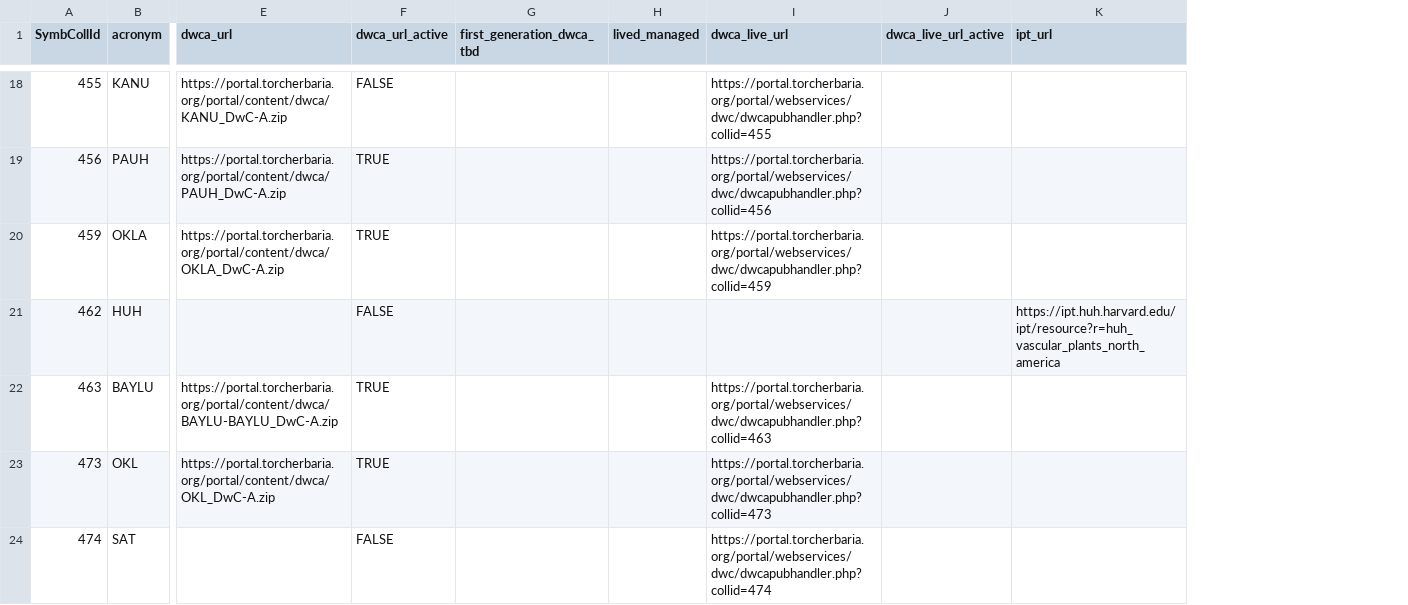
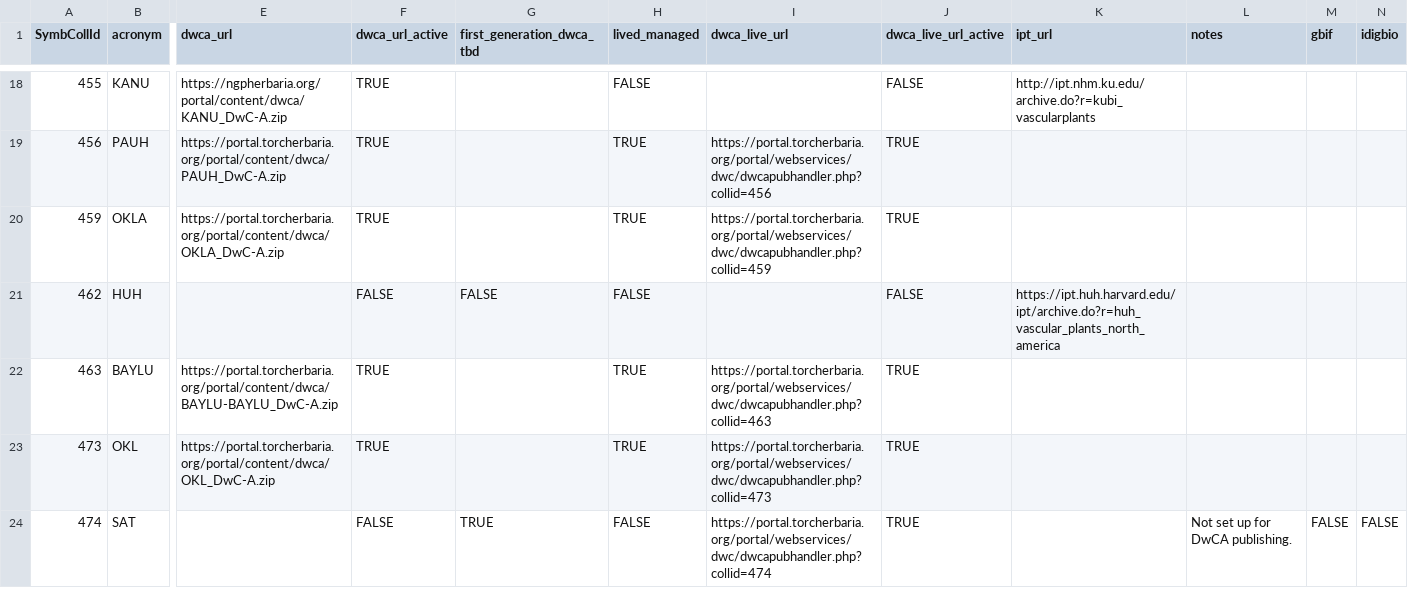
Before and after one commit to TORCH-TCN/TORCH_TCN_urls, a CSV file: torch_urls.csv, drawn as a sheet; only a part is shown, gaps mark what is left out; the diff covers the shown part only; the diff names each change by its address in the sheet, - before the commit and + after, or states it on an @@ line.

```diff
--- a/torch_urls.csv
+++ b/torch_urls.csv
+column L (notes), row 24: Not set up for DwCA publishing.
+column M (gbif), row 24: FALSE
+column N (idigbio), row 24: FALSE
-E18 (dwca_url): https://portal.torcherbaria.org/portal/content/dwca/KANU_DwC-A.zip
+E18 (dwca_url): https://ngpherbaria.org/portal/content/dwca/KANU_DwC-A.zip
-F18 (dwca_url_active): FALSE
+F18 (dwca_url_active): TRUE
-H18 (lived_managed): (empty)
+H18 (lived_managed): FALSE
-I18 (dwca_live_url): https://portal.torcherbaria.org/portal/webservices/dwc/dwcapubhandler.php?collid=455
+I18 (dwca_live_url): (empty)
-J18 (dwca_live_url_active): (empty)
+J18 (dwca_live_url_active): FALSE
-K18 (ipt_url): (empty)
+K18 (ipt_url): http://ipt.nhm.ku.edu/archive.do?r=kubi_vascularplants
-H19:H20 (lived_managed): (empty)
+H19:H20 (lived_managed): TRUE
-J19:J20 (dwca_live_url_active): (empty)
+J19:J20 (dwca_live_url_active): TRUE
-G21 (first_generation_dwca_tbd): (empty)
+G21 (first_generation_dwca_tbd): FALSE
-H21 (lived_managed): (empty)
+H21 (lived_managed): FALSE
-J21 (dwca_live_url_active): (empty)
+J21 (dwca_live_url_active): FALSE
-K21 (ipt_url): https://ipt.huh.harvard.edu/ipt/resource?r=huh_vascular_plants_north_america
+K21 (ipt_url): https://ipt.huh.harvard.edu/ipt/archive.do?r=huh_vascular_plants_north_america
-H22:H23 (lived_managed): (empty)
+H22:H23 (lived_managed): TRUE
-J22:J24 (dwca_live_url_active): (empty)
+J22:J24 (dwca_live_url_active): TRUE
-G24 (first_generation_dwca_tbd): (empty)
+G24 (first_generation_dwca_tbd): TRUE
-H24 (lived_managed): (empty)
+H24 (lived_managed): FALSE
```
Also changed, not shown: 98 edited cells elsewhere in this file.
